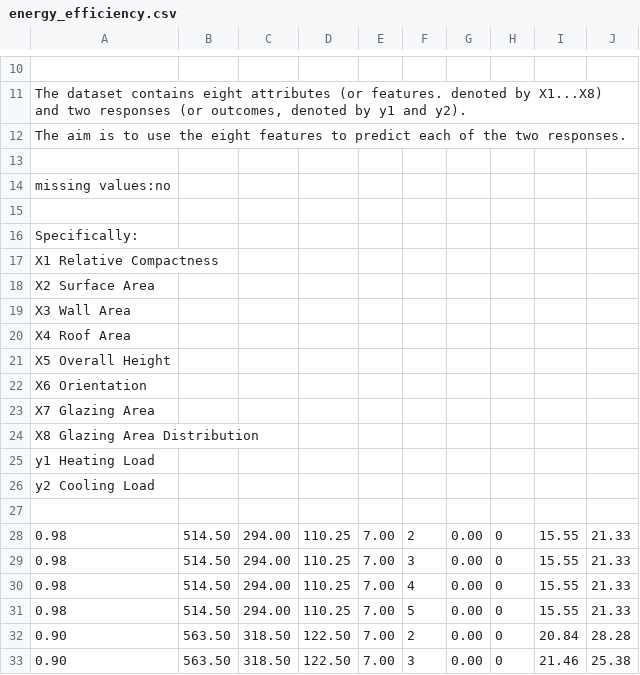
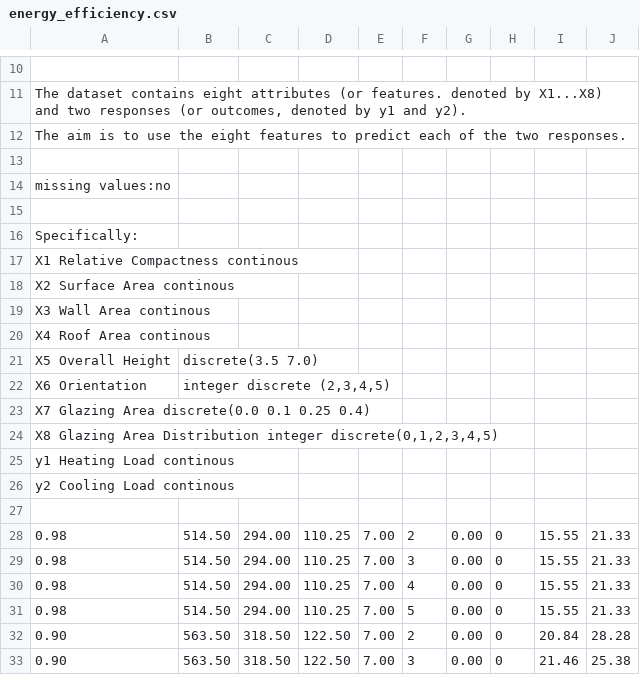
Before and after one commit to miliacristian/ALW, a CSV file: regression_datasets/energy_efficiency.csv, drawn as a sheet; only a part is shown, gaps mark what is left out.

```diff
--- a/regression_datasets/energy_efficiency.csv
+++ b/regression_datasets/energy_efficiency.csv
@@ -16,12 +16,12 @@ missing values:no
 Specifically:
-X1 Relative Compactness
-X2 Surface Area
-X3 Wall Area
-X4 Roof Area
-X5 Overall Height
-X6 Orientation
-X7 Glazing Area
-X8 Glazing Area Distribution
-y1 Heating Load
-y2 Cooling Load
+X1 Relative Compactness continous
+X2 Surface Area continous
+X3 Wall Area continous
+X4 Roof Area continous
+X5 Overall Height 	discrete(3.5 7.0)
+X6 Orientation 	integer discrete (2,3,4,5)
+X7 Glazing Area discrete(0.0 0.1 0.25 0.4)
+X8 Glazing Area Distribution integer discrete(0,1,2,3,4,5)
+y1 Heating Load continous
+y2 Cooling Load continous
 
```
Also changed, not shown: regression_datasets/airfoil_self_noise.csv, regression_datasets/auto_mpg.csv, 2 other files.
